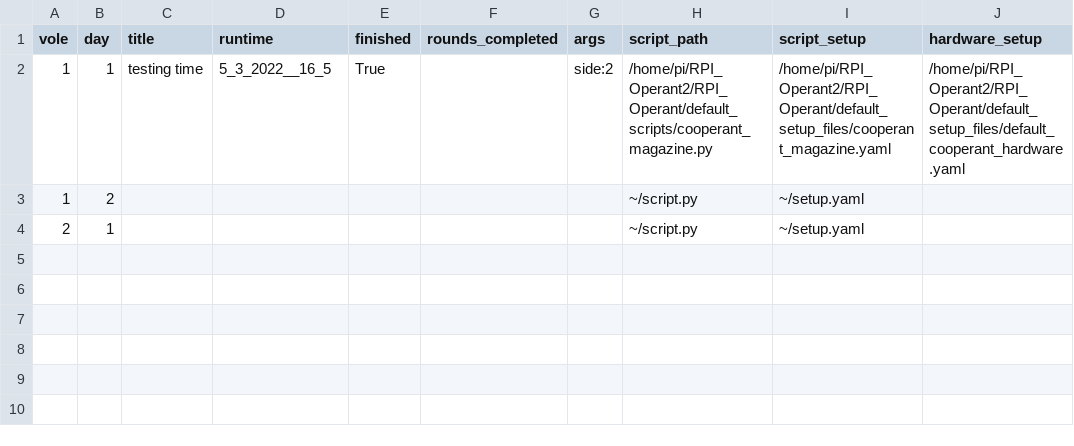
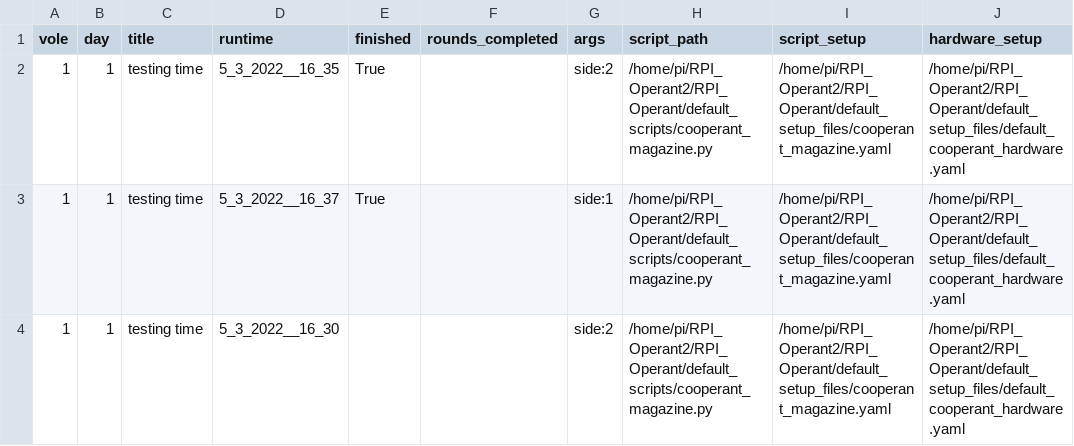
Before and after one commit to dprotter/RPI_Operant2, a CSV file: RPI_Operant/example_csv.csv, drawn as a sheet.

Commit message:
working magazine

```diff
--- a/RPI_Operant/example_csv.csv
+++ b/RPI_Operant/example_csv.csv
@@ -1,4 +1,4 @@
 vole,day,title,runtime,finished,rounds_completed,args,script_path,script_setup,hardware_setup
-1,1,testing time,5_3_2022__16_5,True,,side:2,/home/pi/RPI_Operant2/RPI_Operant/default_scripts/cooperant_magazine.py,/home/pi/RPI_Operant2/RPI_Operant/default_setup_files/cooperant_magazine.yaml,/home/pi/RPI_Operant2/RPI_Operant/default_setup_files/default_cooperant_hardware.yaml
-1,2,,,,,,~/script.py,~/setup.yaml,
-2,1,,,,,,~/script.py,~/setup.yaml,
+1,1,testing time,5_3_2022__16_35,True,,side:2,/home/pi/RPI_Operant2/RPI_Operant/default_scripts/cooperant_magazine.py,/home/pi/RPI_Operant2/RPI_Operant/default_setup_files/cooperant_magazine.yaml,/home/pi/RPI_Operant2/RPI_Operant/default_setup_files/default_cooperant_hardware.yaml
+1,1,testing time,5_3_2022__16_37,True,,side:1,/home/pi/RPI_Operant2/RPI_Operant/default_scripts/cooperant_magazine.py,/home/pi/RPI_Operant2/RPI_Operant/default_setup_files/cooperant_magazine.yaml,/home/pi/RPI_Operant2/RPI_Operant/default_setup_files/default_cooperant_hardware.yaml
+1,1,testing time,5_3_2022__16_30,,,side:2,/home/pi/RPI_Operant2/RPI_Operant/default_scripts/cooperant_magazine.py,/home/pi/RPI_Operant2/RPI_Operant/default_setup_files/cooperant_magazine.yaml,/home/pi/RPI_Operant2/RPI_Operant/default_setup_files/default_cooperant_hardware.yaml
```
Also changed, not shown: 4 other files.
